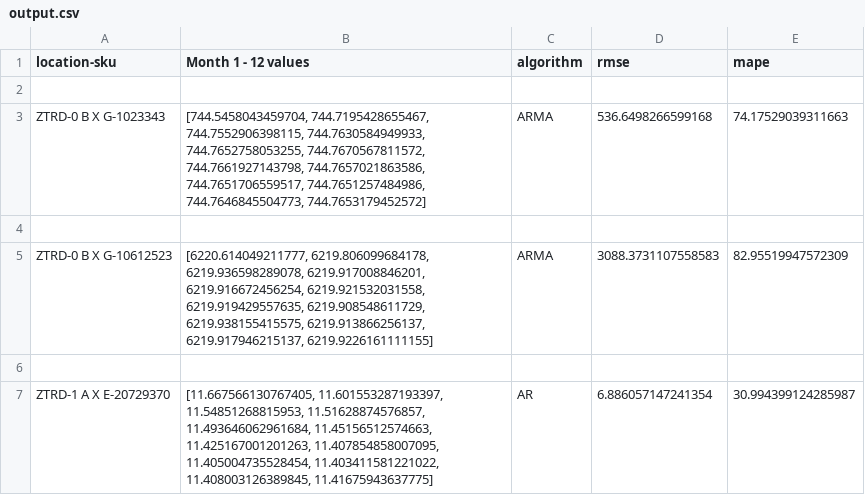
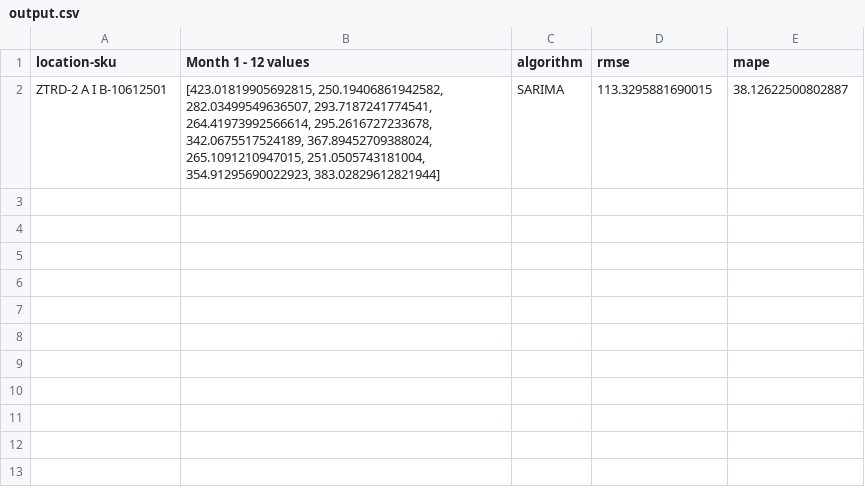
Before and after one commit to adityagator/time-series-forecasts, a CSV file: output/output.csv, drawn as a sheet.

Commit message:
Correct values for ARIMA, ARMA, SARIMA, AR

```diff
--- a/output/output.csv
+++ b/output/output.csv
@@ -1,7 +1,2 @@
 location-sku,Month 1 - 12 values,algorithm,rmse,mape
-
-ZTRD-0 B X G-1023343,"[744.5458043459704, 744.7195428655467, 744.7552906398115, 744.7630584949933, 744.7652758053255, 744.7670567811572, 744.7661927143798, 744.7657021863586, 744.7651706559517, 744.7651257484986, 744.7646845504773, 744.7653179452572]",ARMA,536.6498266599168,74.17529039311663
-
-ZTRD-0 B X G-10612523,"[6220.614049211777, 6219.806099684178, 6219.936598289078, 6219.917008846201, 6219.916672456254, 6219.921532031558, 6219.919429557635, 6219.908548611729, 6219.938155415575, 6219.913866256137, 6219.917946215137, 6219.9226161111155]",ARMA,3088.3731107558583,82.95519947572309
-
-ZTRD-1 A X E-20729370,"[11.667566130767405, 11.601553287193397, 11.54851268815953, 11.51628874576857, 11.493646062961684, 11.45156512574663, 11.425167001201263, 11.407854858007095, 11.405004735528454, 11.403411581221022, 11.408003126389845, 11.41675943637775]",AR,6.886057147241354,30.994399124285987
+ZTRD-2 A I B-10612501,"[423.01819905692815, 250.19406861942582, 282.03499549636507, 293.7187241774541, 264.41973992566614, 295.2616727233678, 342.0675517524189, 367.89452709388024, 265.1091210947015, 251.0505743181004, 354.91295690022923, 383.02829612821944]",SARIMA,113.3295881690015,38.12622500802887
```
Also changed, not shown: 23 other files.
